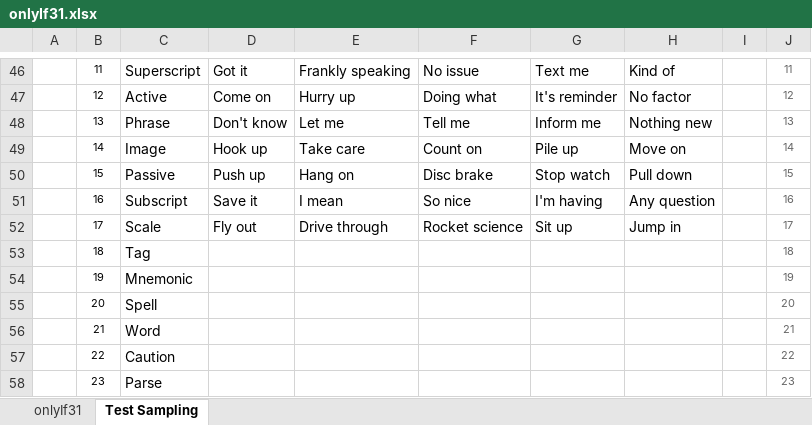
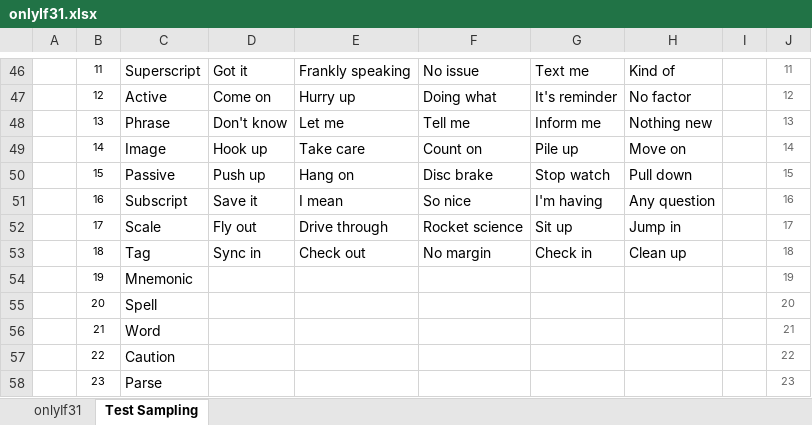
Before and after one commit to openroot/onlyIf31, an Excel workbook: onlyIf31/asset/onlyIf31.xlsx, sheet Test Sampling, drawn as a sheet; only a part is shown, gaps mark what is left out; values as stored, in another font and other column widths than the file's, no borders; charts and pictures not drawn; the diff names each change by its address in the sheet, - before the commit and + after, or states it on an @@ line.

```diff
--- a/onlyIf31/asset/onlyIf31.xlsx (sheet Test Sampling)
+++ b/onlyIf31/asset/onlyIf31.xlsx (sheet Test Sampling)
-D53: (empty)
+D53: Sync in
-E53: (empty)
+E53: Check out
-F53: (empty)
+F53: No margin
-G53: (empty)
+G53: Check in
-H53: (empty)
+H53: Clean up
```
Also changed, not shown: 5 other files.
